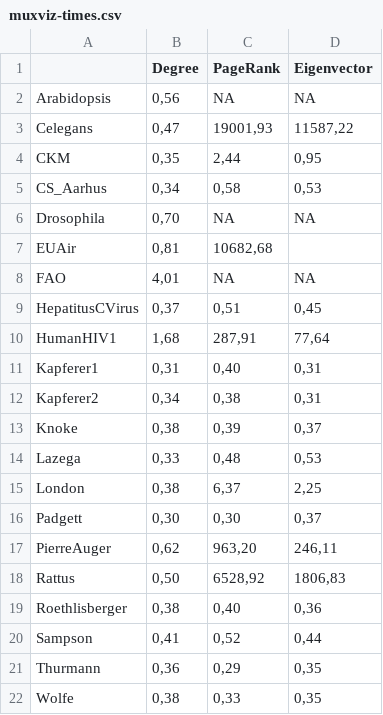
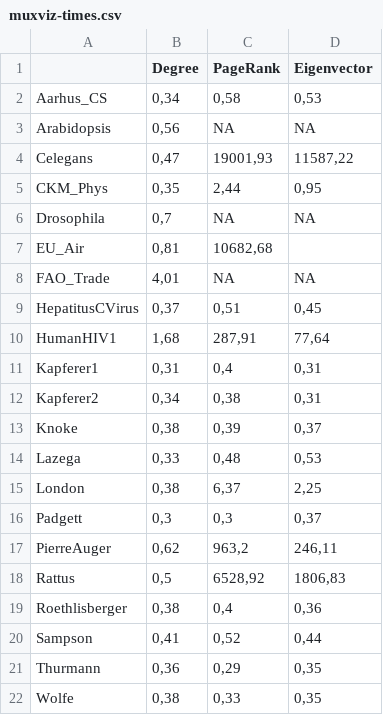
Before and after one commit to CompNet/MultiplexCentrality, a CSV file: data/muxviz-times.csv, drawn as a sheet.

```diff
--- a/data/muxviz-times.csv
+++ b/data/muxviz-times.csv
@@ -1,12 +1,12 @@
 ;Degree;PageRank;Eigenvector
+Aarhus_CS;0,34;0,58;0,53
 Arabidopsis;0,56;NA;NA
 Celegans;0,47;19001,93;11587,22
-CKM;0,35;2,44;0,95
-CS_Aarhus;0,34;0,58;0,53
-Drosophila;0,70;NA;NA
-EUAir;0,81;10682,68;
-FAO;4,01;NA;NA
+CKM_Phys;0,35;2,44;0,95
+Drosophila;0,7;NA;NA
+EU_Air;0,81;10682,68;
+FAO_Trade;4,01;NA;NA
 HepatitusCVirus;0,37;0,51;0,45
 HumanHIV1;1,68;287,91;77,64
-Kapferer1;0,31;0,40;0,31
+Kapferer1;0,31;0,4;0,31
 Kapferer2;0,34;0,38;0,31
@@ -15,6 +15,6 @@ Lazega;0,33;0,48;0,53
 London;0,38;6,37;2,25
-Padgett;0,30;0,30;0,37
-PierreAuger;0,62;963,20;246,11
-Rattus;0,50;6528,92;1806,83
-Roethlisberger;0,38;0,40;0,36
+Padgett;0,3;0,3;0,37
+PierreAuger;0,62;963,2;246,11
+Rattus;0,5;6528,92;1806,83
+Roethlisberger;0,38;0,4;0,36
 Sampson;0,41;0,52;0,44
```
Also changed, not shown: data/net-summary.csv, 2 other files.
